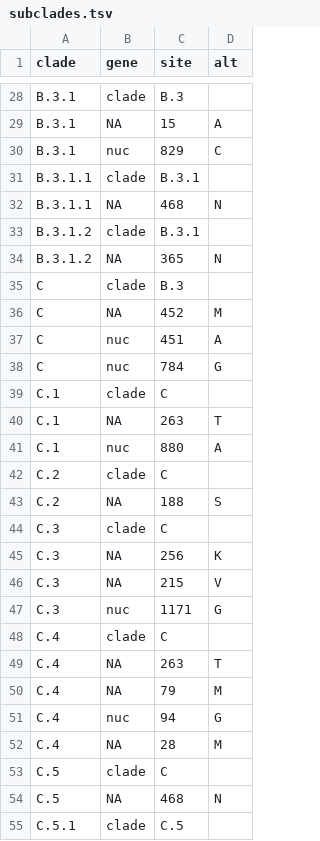
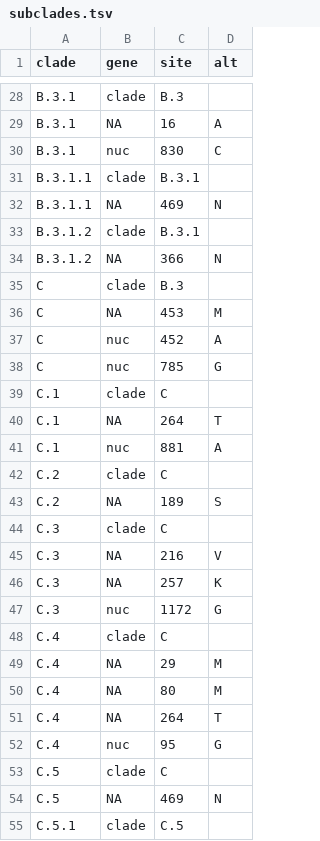
Before and after one commit to influenza-clade-nomenclature/seasonal_A-H1N1pdm_NA, a TSV file: .auto-generated/subclades.tsv, drawn as a sheet; only a part is shown, gaps mark what is left out; removed rows and columns are numbered as before the commit, all else as after; the diff covers the shown part only; the diff names each change by its address in the sheet, - before the commit and + after, or states it on an @@ line.

```diff
--- a/.auto-generated/subclades.tsv
+++ b/.auto-generated/subclades.tsv
-C29 (site): 15
+C29 (site): 16
-C30 (site): 829
+C30 (site): 830
-C32 (site): 468
+C32 (site): 469
-C34 (site): 365
+C34 (site): 366
-C36 (site): 452
+C36 (site): 453
-C37 (site): 451
+C37 (site): 452
-C38 (site): 784
+C38 (site): 785
-C40 (site): 263
+C40 (site): 264
-C41 (site): 880
+C41 (site): 881
-C43 (site): 188
+C43 (site): 189
-row 45: C.3 | NA | 256 | K
-C45 (site): 215
+C45 (site): 216
+row 46: C.3 | NA | 257 | K
-C47 (site): 1171
+C47 (site): 1172
-C49 (site): 263
+C49 (site): 29
-D49 (alt): T
+D49 (alt): M
-C50 (site): 79
+C50 (site): 80
+row 51: C.4 | NA | 264 | T
-C52 (site): 94
+C52 (site): 95
-row 52: C.4 | NA | 28 | M
-C54 (site): 468
+C54 (site): 469
```
Also changed, not shown: 4 added rows, 4 removed rows and 24 edited cells elsewhere in this file, 1 other file.
